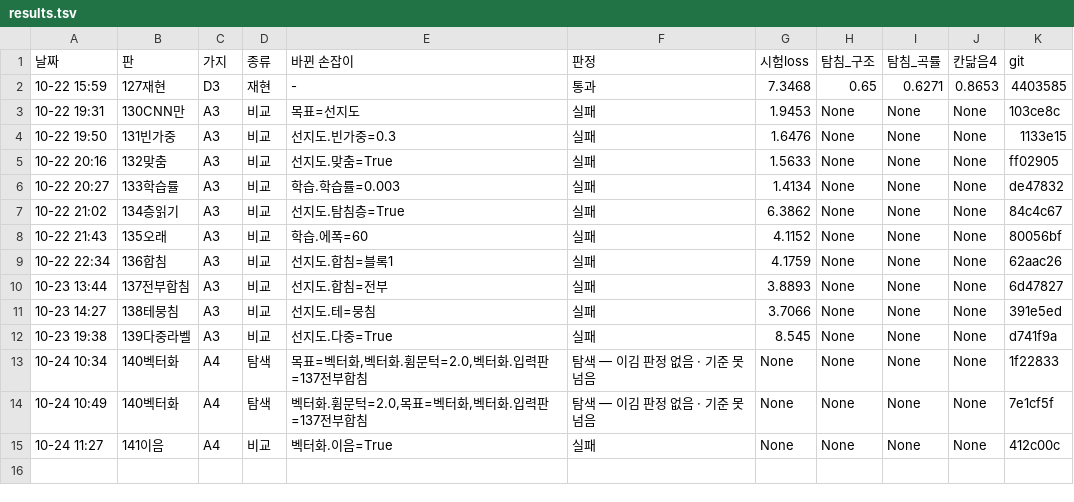
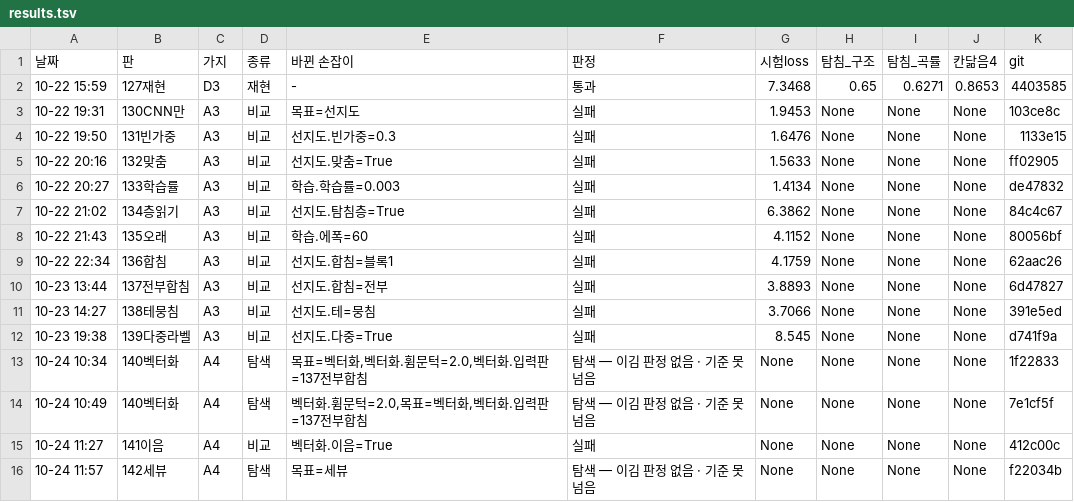
Before and after one commit to sigongjoa/art2real, a TSV file: 하네스/results.tsv, drawn as a sheet.

```diff
--- a/하네스/results.tsv
+++ b/하네스/results.tsv
@@ -15 +15,2 @@
 10-24 11:27	141이음	A4	비교	벡터화.이음=True	실패	None	None	None	None	412c00c
+10-24 11:57	142세뷰	A4	탐색	목표=세뷰	탐색 — 이김 판정 없음 · 기준 못 넘음	None	None	None	None	f22034b
```
Also changed, not shown: 20 other files.
